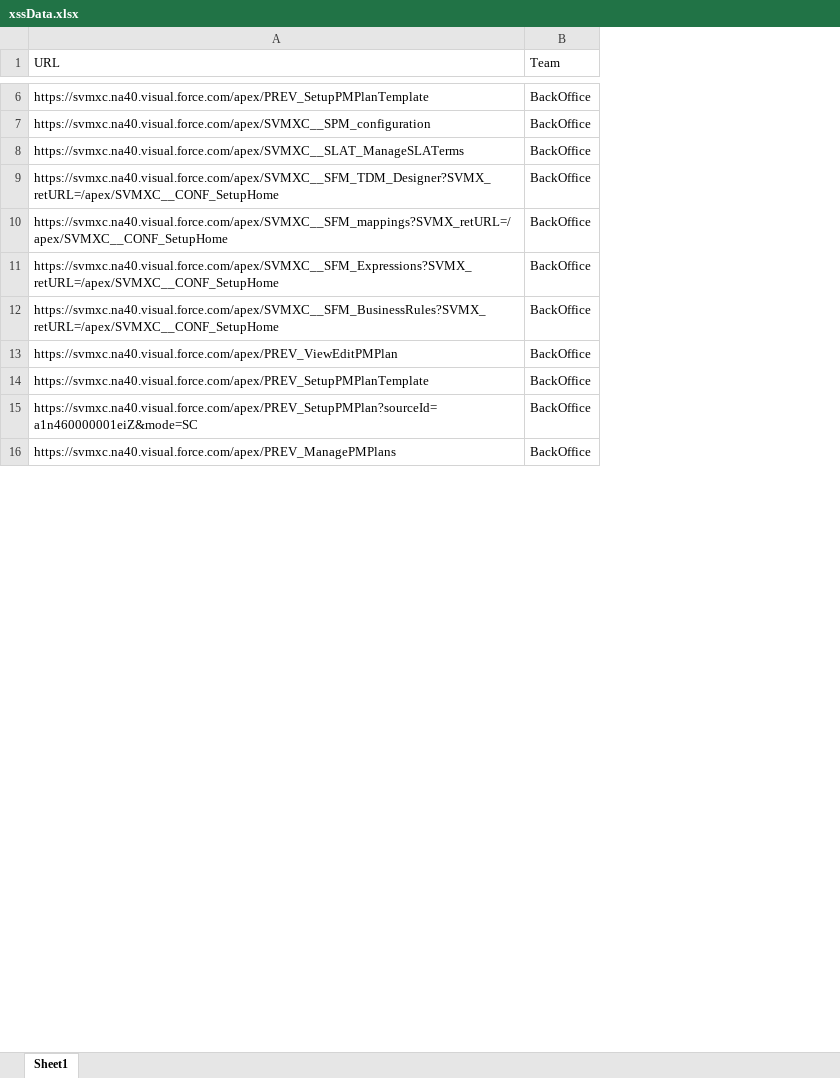
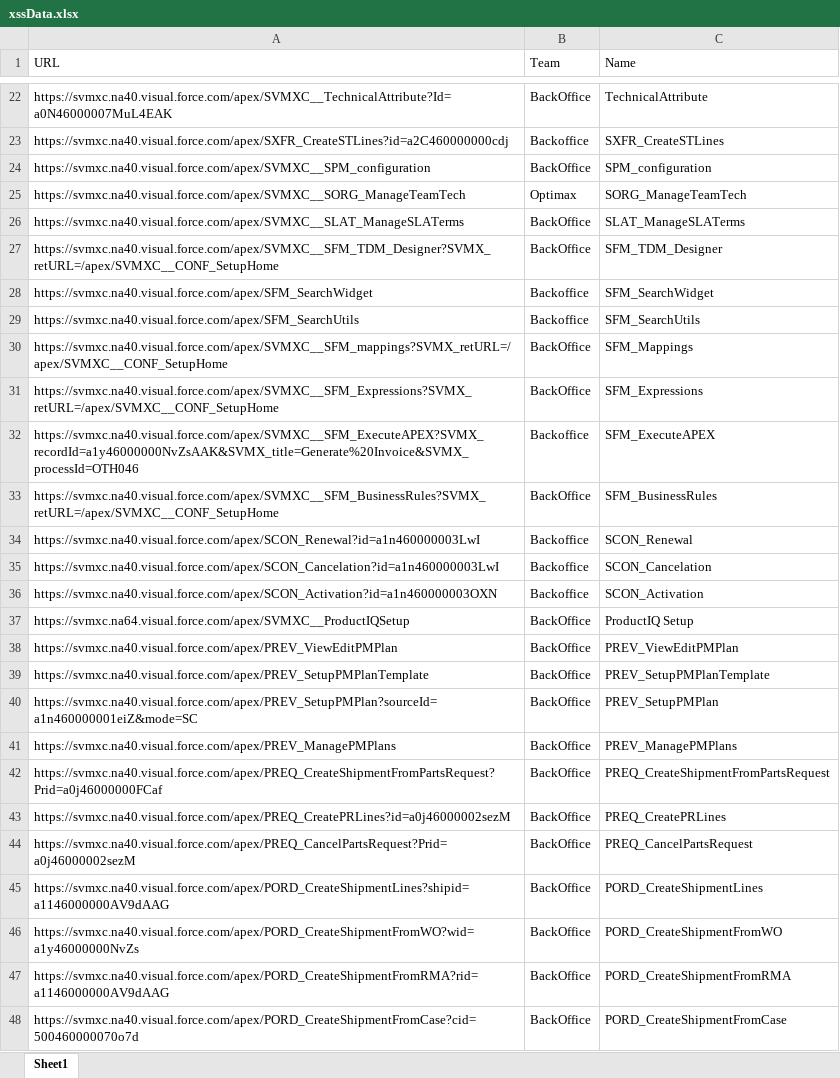
Before and after one commit to AbdulSvmx/Sahi_Project_Lightning, an Excel workbook: svmx/test_lab/test_cases/xss/xss_excelData/xssData.xlsx, sheet Sheet1, drawn as a sheet; only a part is shown, gaps mark what is left out; values as stored, in another font and other column widths than the file's, no cell formats; addresses are those after the commit; the diff covers the shown part only; the diff names each change by its address in the sheet, - before the commit and + after, or states it on an @@ line.

```diff
--- a/svmx/test_lab/test_cases/xss/xss_excelData/xssData.xlsx (sheet Sheet1)
+++ b/svmx/test_lab/test_cases/xss/xss_excelData/xssData.xlsx (sheet Sheet1)
+column C (Name), row 22: TechnicalAttribute; row 24: SPM_configuration; rows 26-27: SLAT_ManageSLATerms | SFM_TDM_Designer; rows 30-31: SFM_Mappings | SFM_Expressions; row 33: SFM_BusinessRules; rows 38-41: PREV_ViewEditPMPlan | PREV_SetupPMPlanTemplate | PREV_SetupPMPlan | PREV_ManagePMPlans
-A22 (URL): https://svmxc.na40.visual.force.com/apex/PREV_SetupPMPlanTemplate
+A22 (URL): https://svmxc.na40.visual.force.com/apex/SVMXC__TechnicalAttribute?Id=a0N46000007MuL4EAK
+row 23: https://svmxc.na40.visual.force.com/apex/SXFR_CreateSTLines?id=a2C460000000cdj | Backoffice | SXFR_CreateSTLines
+row 25: https://svmxc.na40.visual.force.com/apex/SVMXC__SORG_ManageTeamTech | Optimax | SORG_ManageTeamTech
+row 28: https://svmxc.na40.visual.force.com/apex/SFM_SearchWidget | Backoffice | SFM_SearchWidget
+row 29: https://svmxc.na40.visual.force.com/apex/SFM_SearchUtils | Backoffice | SFM_SearchUtils
+row 32: https://svmxc.na40.visual.force.com/apex/SVMXC__SFM_ExecuteAPEX?SVMX_recordId=a1y46000000NvZsAAK&SVMX_title=Generate%20Invoice&SVMX_processId=OTH046 | Backoffice | SFM_ExecuteAPEX
+row 34: https://svmxc.na40.visual.force.com/apex/SCON_Renewal?id=a1n460000003LwI | Backoffice | SCON_Renewal
+row 35: https://svmxc.na40.visual.force.com/apex/SCON_Cancelation?id=a1n460000003LwI | Backoffice | SCON_Cancelation
+row 36: https://svmxc.na40.visual.force.com/apex/SCON_Activation?id=a1n460000003OXN | Backoffice | SCON_Activation
+row 37: https://svmxc.na64.visual.force.com/apex/SVMXC__ProductIQSetup | BackOffice | ProductIQ Setup
+row 42: https://svmxc.na40.visual.force.com/apex/PREQ_CreateShipmentFromPartsRequest?Prid=a0j46000000FCaf | BackOffice | PREQ_CreateShipmentFromPartsRequest
+row 43: https://svmxc.na40.visual.force.com/apex/PREQ_CreatePRLines?id=a0j46000002sezM | BackOffice | PREQ_CreatePRLines
+row 44: https://svmxc.na40.visual.force.com/apex/PREQ_CancelPartsRequest?Prid=a0j46000002sezM | BackOffice | PREQ_CancelPartsRequest
+row 45: https://svmxc.na40.visual.force.com/apex/PORD_CreateShipmentLines?shipid=a1146000000AV9dAAG | BackOffice | PORD_CreateShipmentLines
+row 46: https://svmxc.na40.visual.force.com/apex/PORD_CreateShipmentFromWO?wid=a1y46000000NvZs | BackOffice | PORD_CreateShipmentFromWO
+row 47: https://svmxc.na40.visual.force.com/apex/PORD_CreateShipmentFromRMA?rid=a1146000000AV9dAAG | BackOffice | PORD_CreateShipmentFromRMA
+row 48: https://svmxc.na40.visual.force.com/apex/PORD_CreateShipmentFromCase?cid=500460000070o7d | BackOffice | PORD_CreateShipmentFromCase
```
Also changed, not shown: 94 added rows and 26 edited cells elsewhere in this sheet, cell formats.
